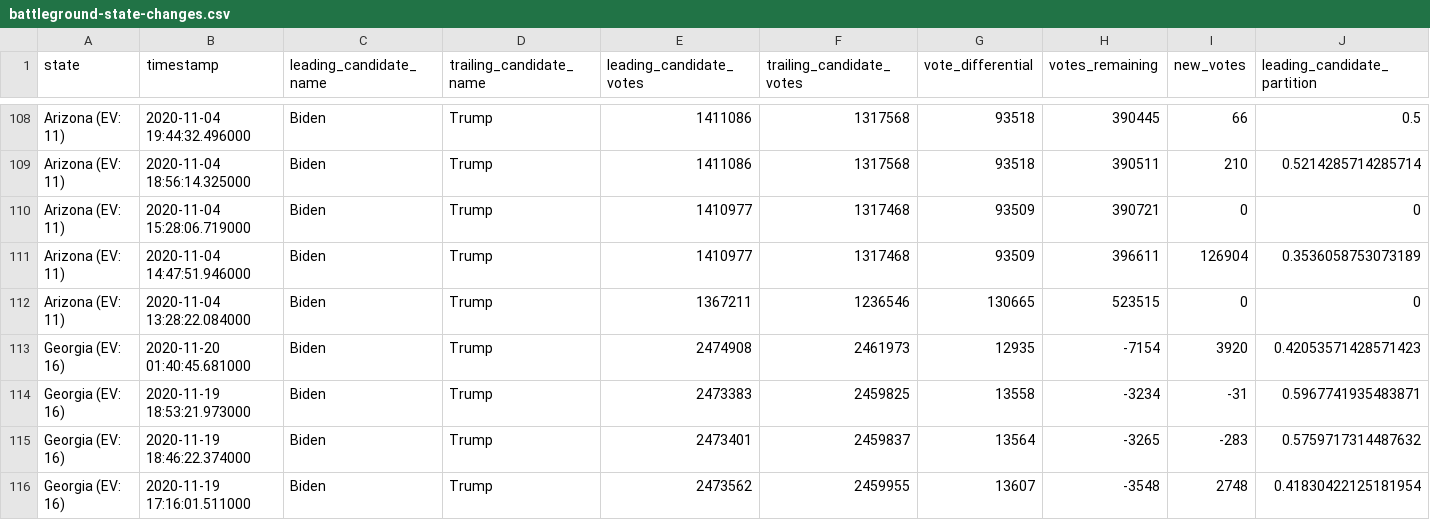
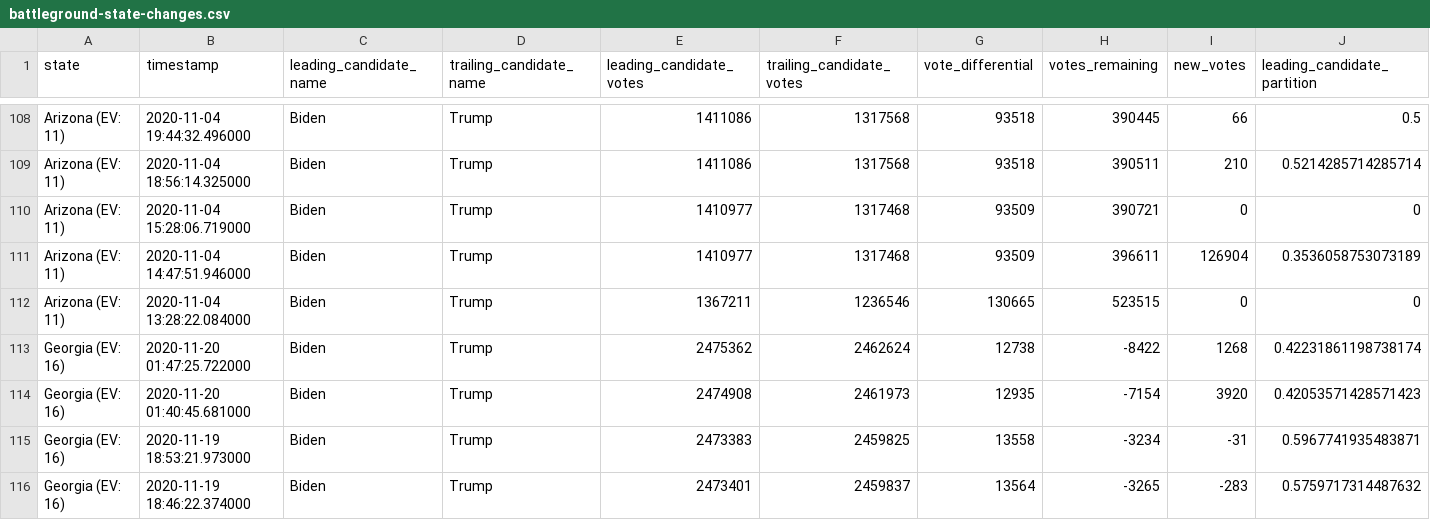
Before and after one commit to ShahyarTaheri/nyt-2020-election-scraper, a CSV file: battleground-state-changes.csv, drawn as a sheet; only a part is shown, gaps mark what is left out; the shorter side is filled out with more unchanged rows; rows hold the shown columns only; the diff names each change by its address in the sheet, - before the commit and + after, or states it on an @@ line.

```diff
--- a/battleground-state-changes.csv
+++ b/battleground-state-changes.csv
+row 113: Georgia (EV: 16) | 2020-11-20 01:47:25.722000 | Biden | Trump | 2475362 | 2462624 | 12738 | -8422 | 1268 | 0.42231861198738174
```
Also changed, not shown: 4 other files.
